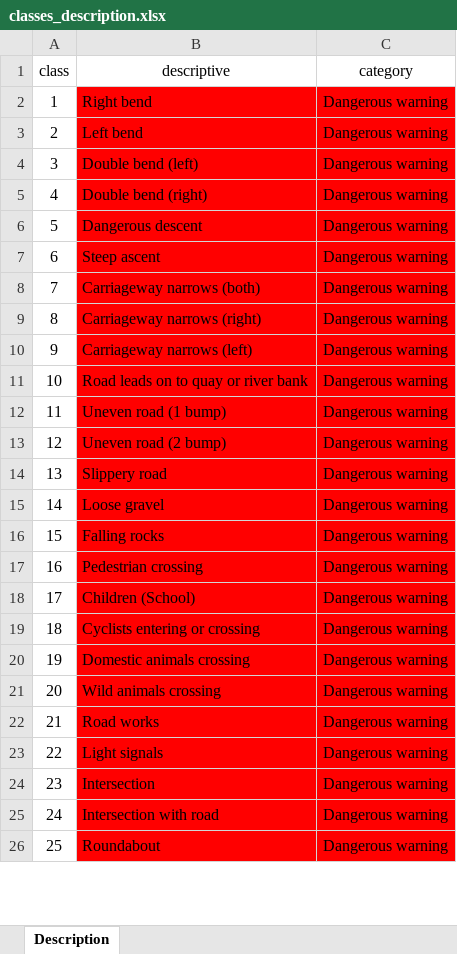
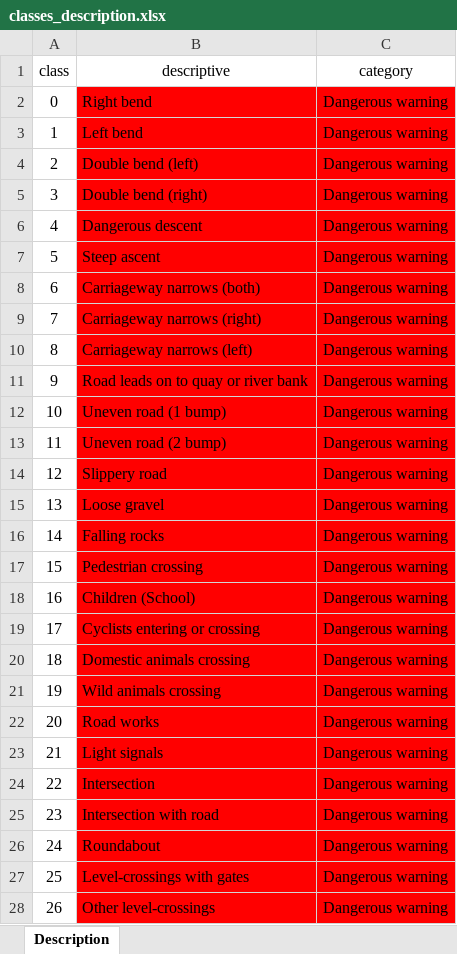
Before and after one commit to abidgaidarov/road-sign-classifier-bot, an Excel workbook: classes_description.xlsx, sheet Description, drawn as a sheet; only a part is shown; values as stored, in another font and other column widths than the file's, no borders; addresses are those after the commit; the diff covers the shown part only; the diff names each change by its address in the sheet, - before the commit and + after, or states it on an @@ line.

```diff
--- a/classes_description.xlsx (sheet Description)
+++ b/classes_description.xlsx (sheet Description)
+row 2: 0 | Right bend | Dangerous warning
-B3 (descriptive): Right bend
+B3 (descriptive): Left bend
-B4 (descriptive): Left bend
+B4 (descriptive): Double bend (left)
-B5 (descriptive): Double bend (left)
+B5 (descriptive): Double bend (right)
-B6 (descriptive): Double bend (right)
+B6 (descriptive): Dangerous descent
-B7 (descriptive): Dangerous descent
+B7 (descriptive): Steep ascent
-B8 (descriptive): Steep ascent
+B8 (descriptive): Carriageway narrows (both)
-B9 (descriptive): Carriageway narrows (both)
+B9 (descriptive): Carriageway narrows (right)
-B10 (descriptive): Carriageway narrows (right)
+B10 (descriptive): Carriageway narrows (left)
-B11 (descriptive): Carriageway narrows (left)
+B11 (descriptive): Road leads on to quay or river bank
-B12 (descriptive): Road leads on to quay or river bank
+B12 (descriptive): Uneven road (1 bump)
-B13 (descriptive): Uneven road (1 bump)
+B13 (descriptive): Uneven road (2 bump)
-B14 (descriptive): Uneven road (2 bump)
+B14 (descriptive): Slippery road
-B15 (descriptive): Slippery road
+B15 (descriptive): Loose gravel
-B16 (descriptive): Loose gravel
+B16 (descriptive): Falling rocks
-B17 (descriptive): Falling rocks
+B17 (descriptive): Pedestrian crossing
-B18 (descriptive): Pedestrian crossing
+B18 (descriptive): Children (School)
-B19 (descriptive): Children (School)
+B19 (descriptive): Cyclists entering or crossing
-B20 (descriptive): Cyclists entering or crossing
+B20 (descriptive): Domestic animals crossing
-B21 (descriptive): Domestic animals crossing
+B21 (descriptive): Wild animals crossing
-B22 (descriptive): Wild animals crossing
+B22 (descriptive): Road works
-B23 (descriptive): Road works
+B23 (descriptive): Light signals
-B24 (descriptive): Light signals
+B24 (descriptive): Intersection
-B25 (descriptive): Intersection
+B25 (descriptive): Intersection with road
-B26 (descriptive): Intersection with road
+B26 (descriptive): Roundabout
-B27 (descriptive): Roundabout
+B27 (descriptive): Level-crossings with gates
+row 28: 26 | Other level-crossings | Dangerous warning
```
Also changed, not shown: 13 added rows, 15 removed rows, 91 edited cells and cell formats elsewhere in this sheet, 2 other files.
